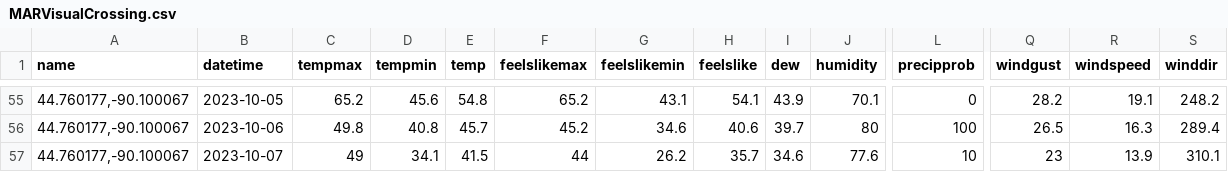
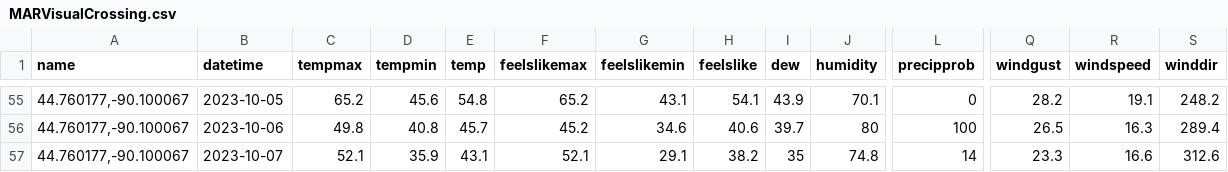
Before and after one commit to acperkins3/GDD-Plots-2023, a CSV file: MARVisualCrossing.csv, drawn as a sheet; only a part is shown, gaps mark what is left out; the diff covers the shown part only; the diff names each change by its address in the sheet, - before the commit and + after, or states it on an @@ line.

```diff
--- a/MARVisualCrossing.csv
+++ b/MARVisualCrossing.csv
-C57 (tempmax): 49
+C57 (tempmax): 52.1
-D57 (tempmin): 34.1
+D57 (tempmin): 35.9
-E57 (temp): 41.5
+E57 (temp): 43.1
-F57 (feelslikemax): 44
+F57 (feelslikemax): 52.1
-G57 (feelslikemin): 26.2
+G57 (feelslikemin): 29.1
-H57 (feelslike): 35.7
+H57 (feelslike): 38.2
-I57 (dew): 34.6
+I57 (dew): 35
-J57 (humidity): 77.6
+J57 (humidity): 74.8
-L57 (precipprob): 10
+L57 (precipprob): 14
-Q57 (windgust): 23
+Q57 (windgust): 23.3
-R57 (windspeed): 13.9
+R57 (windspeed): 16.6
-S57 (winddir): 310.1
+S57 (winddir): 312.6
```
Also changed, not shown: 6 edited cells elsewhere in this file, ARLVisualCrossing.csv, CHMW3.csv, 3 other files.
